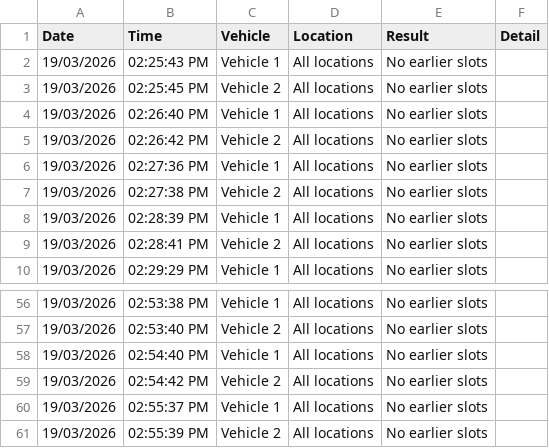
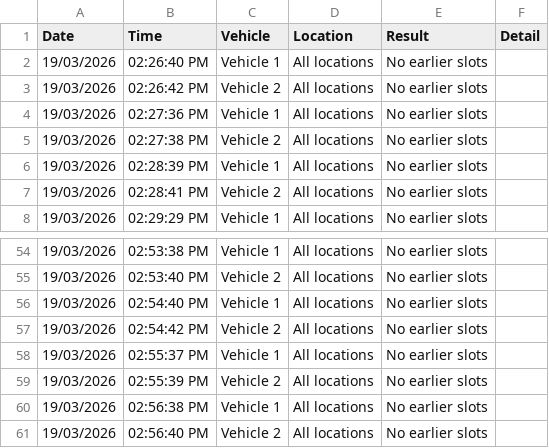
Before and after one commit to latifahaidari172/Qld-vehicle-inspection-monitor, a CSV file: wovi_results.csv, drawn as a sheet; only a part is shown, gaps mark what is left out; removed rows and columns are numbered as before the commit, all else as after; the diff names each change by its address in the sheet, - before the commit and + after, or states it on an @@ line.

Commit message:
results [skip ci]

```diff
--- a/wovi_results.csv
+++ b/wovi_results.csv
-row 2: 19/03/2026 | 02:25:43 PM | Vehicle 1 | All locations | No earlier slots
-row 3: 19/03/2026 | 02:25:45 PM | Vehicle 2 | All locations | No earlier slots
+row 60: 19/03/2026 | 02:56:38 PM | Vehicle 1 | All locations | No earlier slots
+row 61: 19/03/2026 | 02:56:40 PM | Vehicle 2 | All locations | No earlier slots
```
